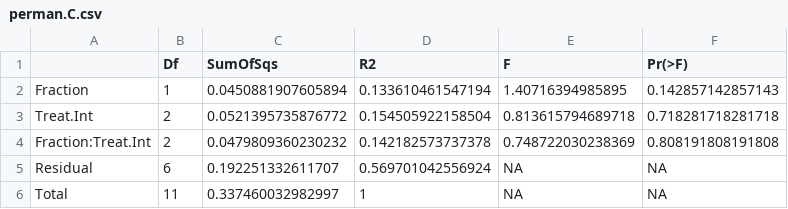
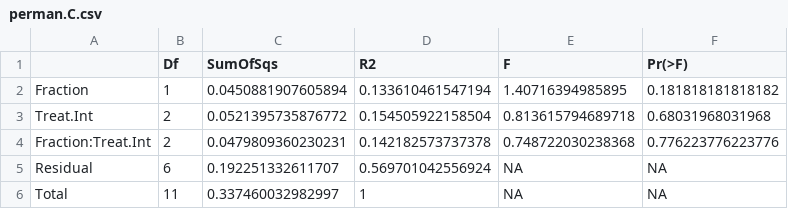
Before and after one commit to cbwall/CSIA-corals, a CSV file: output/perman.C.csv, drawn as a sheet.

```diff
--- a/output/perman.C.csv
+++ b/output/perman.C.csv
@@ -1,5 +1,5 @@
 "","Df","SumOfSqs","R2","F","Pr(>F)"
-"Fraction",1,0.0450881907605894,0.133610461547194,1.40716394985895,0.142857142857143
-"Treat.Int",2,0.0521395735876772,0.154505922158504,0.813615794689718,0.718281718281718
-"Fraction:Treat.Int",2,0.0479809360230232,0.142182573737378,0.748722030238369,0.808191808191808
+"Fraction",1,0.0450881907605894,0.133610461547194,1.40716394985895,0.181818181818182
+"Treat.Int",2,0.0521395735876772,0.154505922158504,0.813615794689718,0.68031968031968
+"Fraction:Treat.Int",2,0.0479809360230231,0.142182573737378,0.748722030238368,0.776223776223776
 "Residual",6,0.192251332611707,0.569701042556924,NA,NA
```
Also changed, not shown: output/d13C.mean.frac.csv, output/perman.N.csv, 27 other files.
